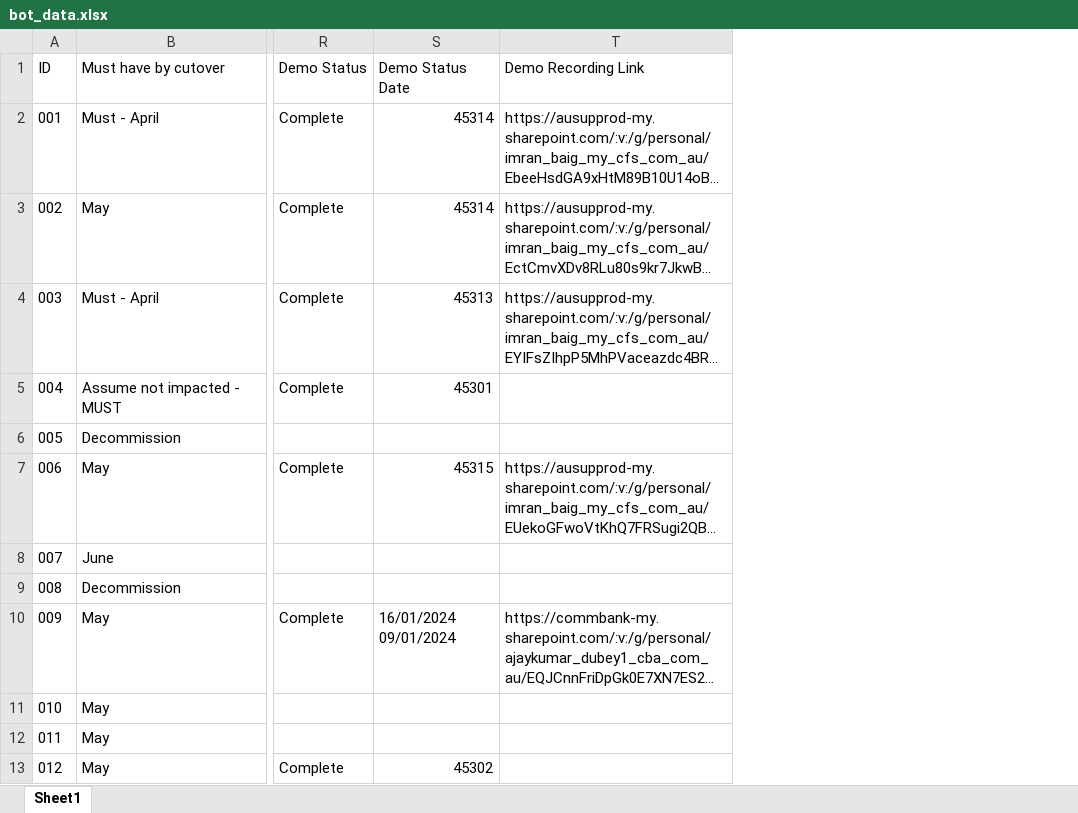
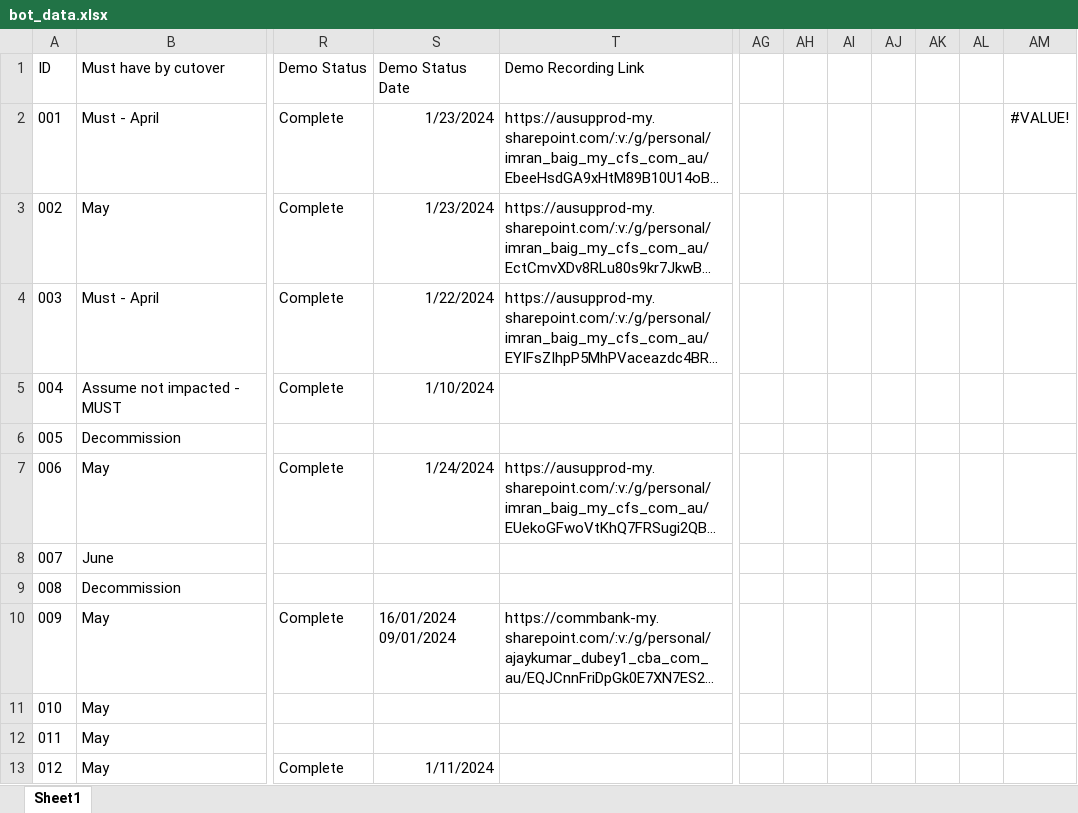
Before and after one commit to oakla/create-FCT-bot-repos, an Excel workbook: bot_data.xlsx, sheet Sheet1, drawn as a sheet; only a part is shown, gaps mark what is left out; long unchanged cells end in …; values as stored, in another font and other column widths than the file's, no borders; removed rows and columns are numbered as before the commit, all else as after; ↵ is a line break in a cell; the diff names each change by its address in the sheet, - before the commit and + after, or states it on an @@ line.

```diff
--- a/bot_data.xlsx (sheet Sheet1)
+++ b/bot_data.xlsx (sheet Sheet1)
-column S, rows 1-13: Demo Status Date | 45314 | 45314 | 45313 | 45301 |  | 45315 |  |  | 16/01/2024 ↵ 09/01/2024 |  |  | 45302
+column S, rows 1-13: Demo Status Date | 1/23/2024 | 1/23/2024 | 1/22/2024 | 1/10/2024 |  | 1/24/2024 |  |  | 16/01/2024 ↵ 09/01/2024 |  |  | 1/11/2024
+column AG, empty
+column AH, empty
+column AI, empty
+column AJ, empty
+column AK, empty
+column AL, empty
+column AM, row 2: #VALUE!
```
Also changed, not shown: 3 other files.
